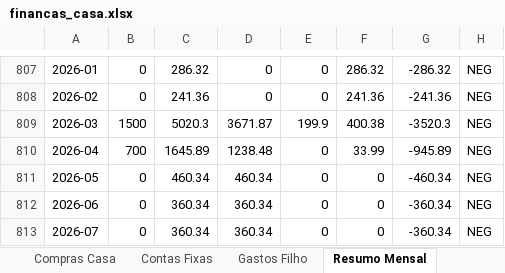
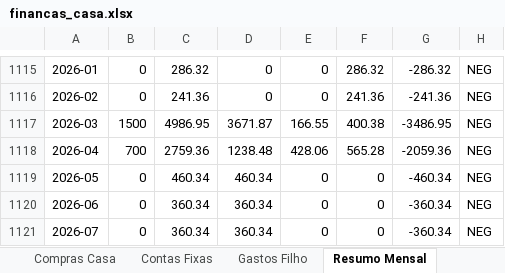
Before and after one commit to wilkerbruno/nosso_lar_financas, an Excel workbook: financas_casa.xlsx, sheet Resumo Mensal, drawn as a sheet; only a part is shown, gaps mark what is left out; values as stored, in another font and other column widths than the file's, no borders; addresses are those after the commit; the diff covers the shown part only; the diff names each change by its address in the sheet, - before the commit and + after, or states it on an @@ line.

```diff
--- a/financas_casa.xlsx (sheet Resumo Mensal)
+++ b/financas_casa.xlsx (sheet Resumo Mensal)
-C1117: 5020.3
+C1117: 4986.95
-E1117: 199.9
+E1117: 166.55
-G1117: -3520.3
+G1117: -3486.95
-C1118: 1645.89
+C1118: 2759.36
-E1118: 0
+E1118: 428.06
-F1118: 33.99
+F1118: 565.28
-G1118: -945.89
+G1118: -2059.36
```
Also changed, not shown: 308 added rows elsewhere in this sheet, sheet Gastos Filho, sheet Transações, sheet Contas Fixas, 15 other files.
